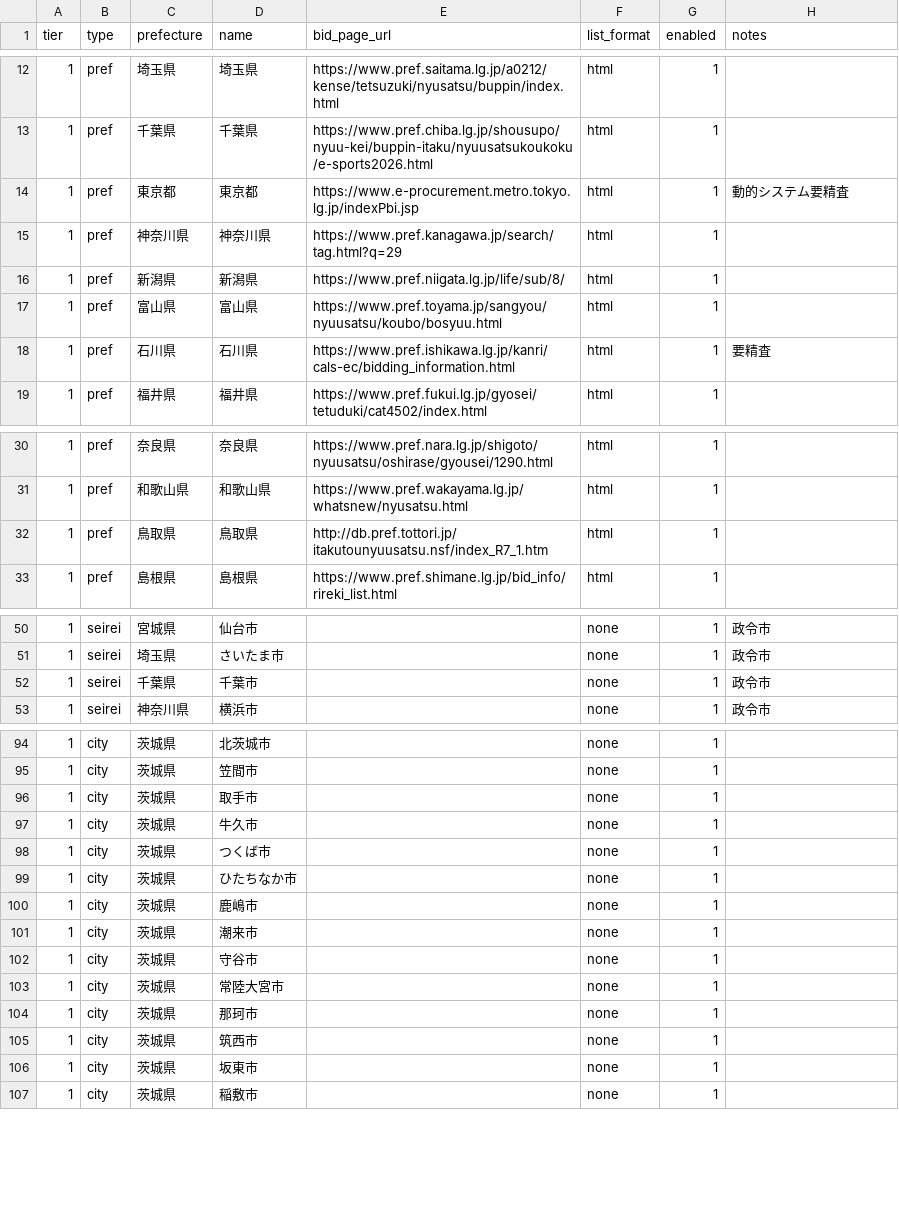
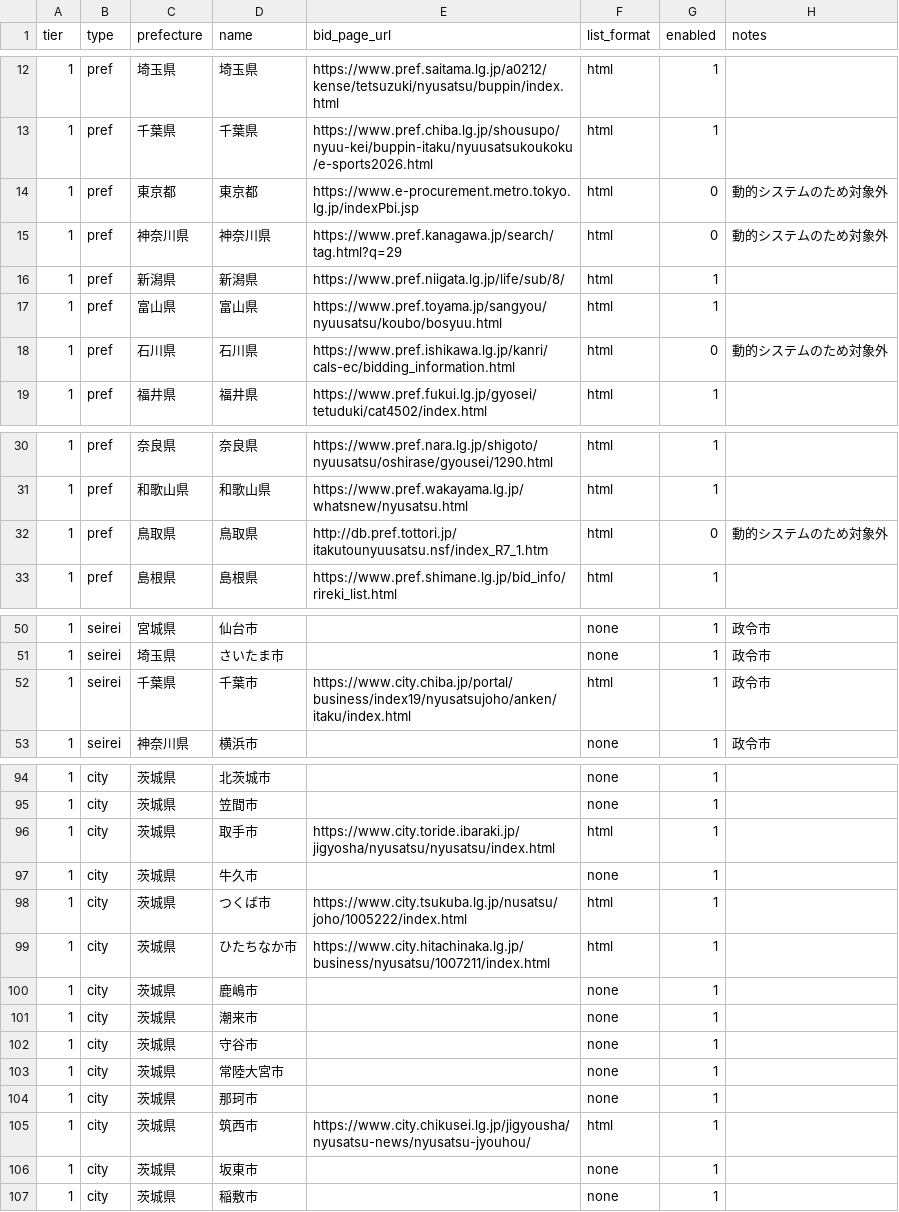
Before and after one commit to Vamos1230/koubo-watch, a CSV file: data/municipalities.csv, drawn as a sheet; only a part is shown, gaps mark what is left out; the diff covers the shown part only.

```diff
--- a/data/municipalities.csv
+++ b/data/municipalities.csv
@@ -13,7 +13,7 @@ tier,type,prefecture,name,bid_page_url,list_format,enabled,notes
 1,pref,千葉県,千葉県,https://www.pref.chiba.lg.jp/shousupo/nyuu-kei/buppin-itaku/nyuusatsukoukoku/e-sports2026.html,html,1,
-1,pref,東京都,東京都,https://www.e-procurement.metro.tokyo.lg.jp/indexPbi.jsp,html,1,動的システム要精査
-1,pref,神奈川県,神奈川県,https://www.pref.kanagawa.jp/search/tag.html?q=29,html,1,
+1,pref,東京都,東京都,https://www.e-procurement.metro.tokyo.lg.jp/indexPbi.jsp,html,0,動的システムのため対象外
+1,pref,神奈川県,神奈川県,https://www.pref.kanagawa.jp/search/tag.html?q=29,html,0,動的システムのため対象外
 1,pref,新潟県,新潟県,https://www.pref.niigata.lg.jp/life/sub/8/,html,1,
 1,pref,富山県,富山県,https://www.pref.toyama.jp/sangyou/nyuusatsu/koubo/bosyuu.html,html,1,
-1,pref,石川県,石川県,https://www.pref.ishikawa.lg.jp/kanri/cals-ec/bidding_information.html,html,1,要精査
+1,pref,石川県,石川県,https://www.pref.ishikawa.lg.jp/kanri/cals-ec/bidding_information.html,html,0,動的システムのため対象外
 1,pref,福井県,福井県,https://www.pref.fukui.lg.jp/gyosei/tetuduki/cat4502/index.html,html,1,
@@ -31,3 +31,3 @@ tier,type,prefecture,name,bid_page_url,list_format,enabled,notes
 1,pref,和歌山県,和歌山県,https://www.pref.wakayama.lg.jp/whatsnew/nyusatsu.html,html,1,
-1,pref,鳥取県,鳥取県,http://db.pref.tottori.jp/itakutounyuusatsu.nsf/index_R7_1.htm,html,1,
+1,pref,鳥取県,鳥取県,http://db.pref.tottori.jp/itakutounyuusatsu.nsf/index_R7_1.htm,html,0,動的システムのため対象外
 1,pref,島根県,島根県,https://www.pref.shimane.lg.jp/bid_info/rireki_list.html,html,1,
@@ -51,3 +51,3 @@ tier,type,prefecture,name,bid_page_url,list_format,enabled,notes
 1,seirei,埼玉県,さいたま市,,none,1,政令市
-1,seirei,千葉県,千葉市,,none,1,政令市
+1,seirei,千葉県,千葉市,https://www.city.chiba.jp/portal/business/index19/nyusatsujoho/anken/itaku/index.html,html,1,政令市
 1,seirei,神奈川県,横浜市,,none,1,政令市
@@ -95,6 +95,6 @@ tier,type,prefecture,name,bid_page_url,list_format,enabled,notes
 1,city,茨城県,笠間市,,none,1,
-1,city,茨城県,取手市,,none,1,
+1,city,茨城県,取手市,https://www.city.toride.ibaraki.jp/jigyosha/nyusatsu/nyusatsu/index.html,html,1,
 1,city,茨城県,牛久市,,none,1,
-1,city,茨城県,つくば市,,none,1,
-1,city,茨城県,ひたちなか市,,none,1,
+1,city,茨城県,つくば市,https://www.city.tsukuba.lg.jp/nusatsu/joho/1005222/index.html,html,1,
+1,city,茨城県,ひたちなか市,https://www.city.hitachinaka.lg.jp/business/nyusatsu/1007211/index.html,html,1,
 1,city,茨城県,鹿嶋市,,none,1,
@@ -104,3 +104,3 @@ tier,type,prefecture,name,bid_page_url,list_format,enabled,notes
 1,city,茨城県,那珂市,,none,1,
-1,city,茨城県,筑西市,,none,1,
+1,city,茨城県,筑西市,https://www.city.chikusei.lg.jp/jigyousha/nyusatsu-news/nyusatsu-jyouhou/,html,1,
 1,city,茨城県,坂東市,,none,1,
```
Also changed, not shown: 62 edited cells elsewhere in this file.
